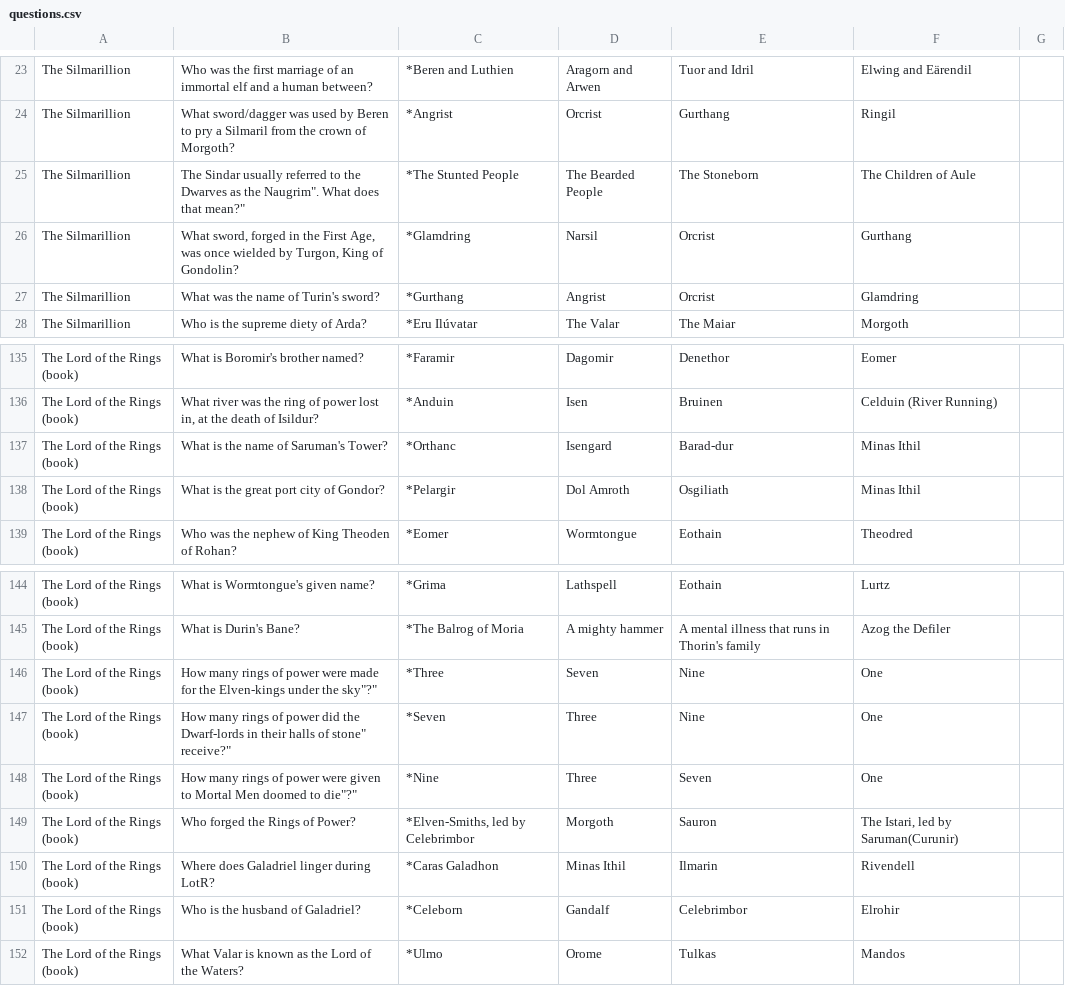
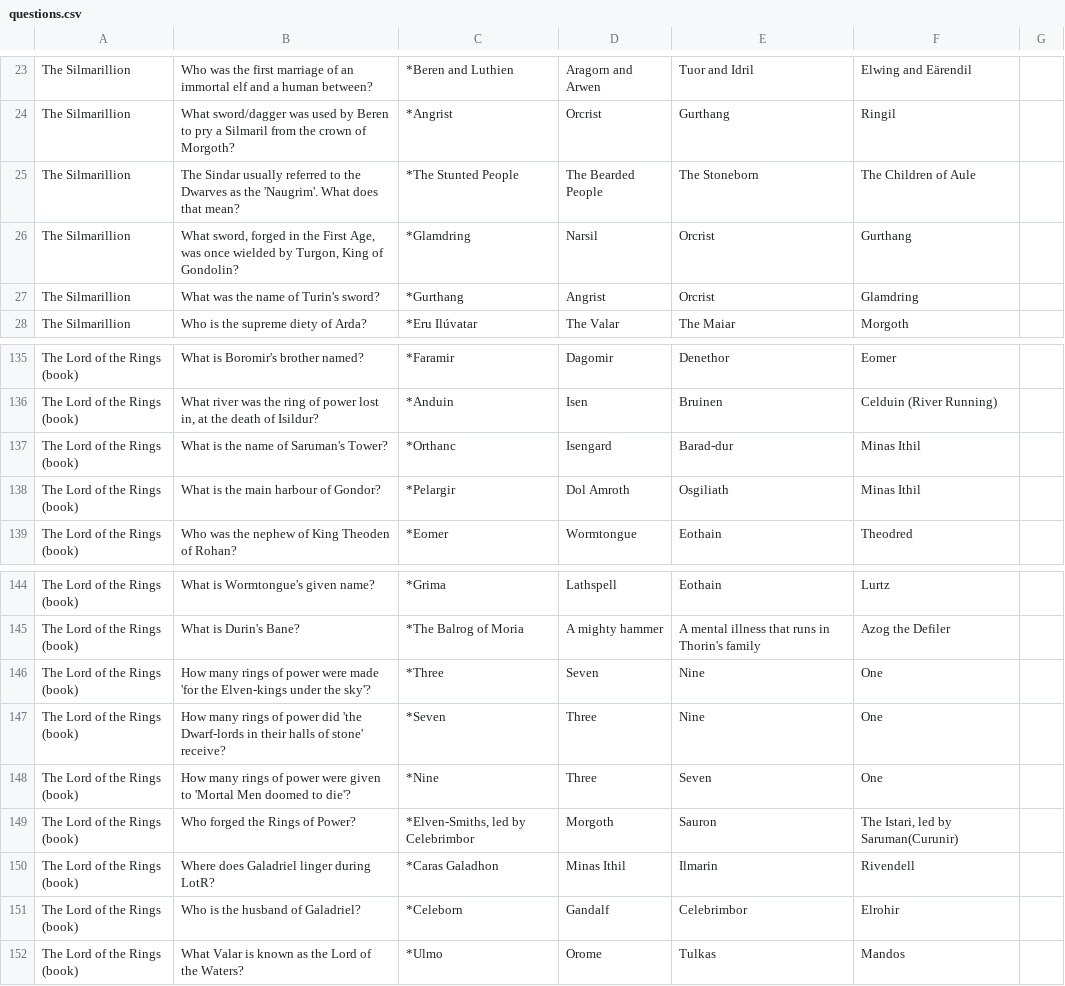
Before and after one commit to LinuxlasGNUleaf/LotR-TriviaBot, a CSV file: questions.csv, drawn as a sheet; only a part is shown, gaps mark what is left out.

Commit message:
fix some questions, add invite link

```diff
--- a/questions.csv
+++ b/questions.csv
@@ -24,3 +24,3 @@
 "The Silmarillion","What sword/dagger was used by Beren to pry a Silmaril from the crown of Morgoth?","*Angrist","Orcrist","Gurthang","Ringil"
-"The Silmarillion","The Sindar usually referred to the Dwarves as the "Naugrim". What does that mean?","*The Stunted People","The Bearded People","The Stoneborn","The Children of Aule"
+"The Silmarillion","The Sindar usually referred to the Dwarves as the 'Naugrim'. What does that mean?","*The Stunted People","The Bearded People","The Stoneborn","The Children of Aule"
 "The Silmarillion","What sword, forged in the First Age, was once wielded by Turgon, King of Gondolin?","*Glamdring","Narsil","Orcrist","Gurthang"
@@ -137,3 +137,3 @@
 "The Lord of the Rings (book)","What is the name of Saruman's Tower?","*Orthanc","Isengard","Barad-dur","Minas Ithil"
-"The Lord of the Rings (book)","What is the great port city of Gondor?","*Pelargir","Dol Amroth","Osgiliath","Minas Ithil"
+"The Lord of the Rings (book)","What is the main harbour of Gondor?","*Pelargir","Dol Amroth","Osgiliath","Minas Ithil"
 "The Lord of the Rings (book)","Who was the nephew of King Theoden of Rohan?","*Eomer","Wormtongue","Eothain","Theodred"
@@ -145,5 +145,5 @@
 "The Lord of the Rings (book)","What is Durin's Bane?","*The Balrog of Moria","A mighty hammer","A mental illness that runs in Thorin's family","Azog the Defiler"
-"The Lord of the Rings (book)","How many rings of power were made "for the Elven-kings under the sky"?","*Three","Seven","Nine","One"
-"The Lord of the Rings (book)","How many rings of power did "the Dwarf-lords in their halls of stone" receive?","*Seven","Three","Nine","One"
-"The Lord of the Rings (book)","How many rings of power were given to "Mortal Men doomed to die"?","*Nine","Three","Seven","One"
+"The Lord of the Rings (book)","How many rings of power were made 'for the Elven-kings under the sky'?","*Three","Seven","Nine","One"
+"The Lord of the Rings (book)","How many rings of power did 'the Dwarf-lords in their halls of stone' receive?","*Seven","Three","Nine","One"
+"The Lord of the Rings (book)","How many rings of power were given to 'Mortal Men doomed to die'?","*Nine","Three","Seven","One"
 "The Lord of the Rings (book)","Who forged the Rings of Power?","*Elven-Smiths, led by Celebrimbor","Morgoth","Sauron","The Istari, led by Saruman(Curunir)"
```
Also changed, not shown: 1 other file.
